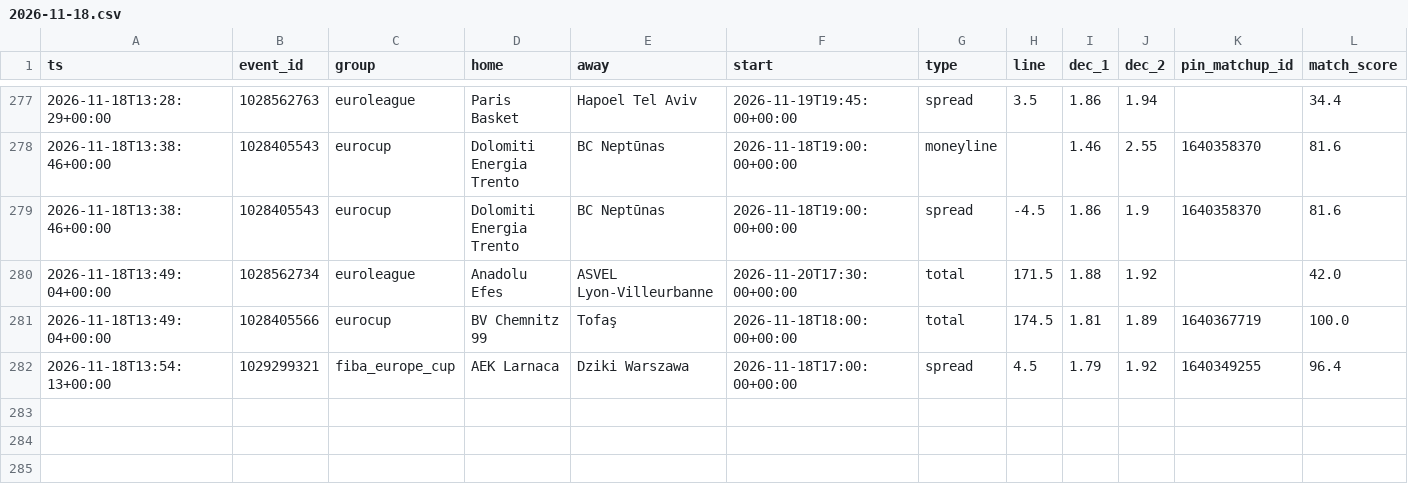
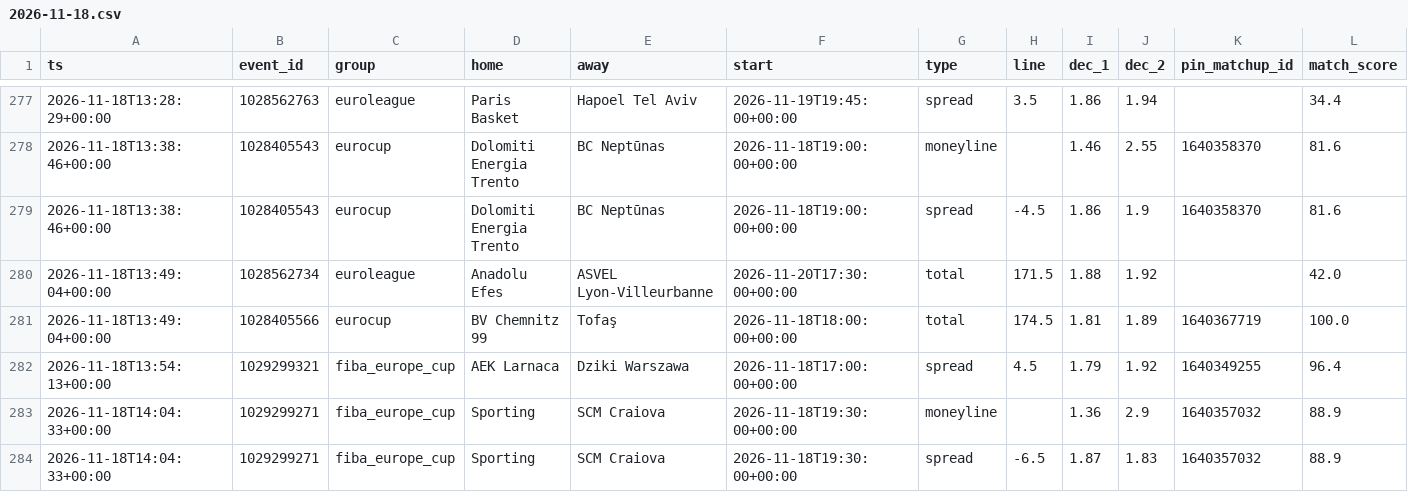
Before and after one commit to dataztrul/hoopsedge-odds, a CSV file: data/kambi/2026-11-18.csv, drawn as a sheet; only a part is shown, gaps mark what is left out.

```diff
--- a/data/kambi/2026-11-18.csv
+++ b/data/kambi/2026-11-18.csv
@@ -282 +282,3 @@ ts,event_id,group,home,away,start,type,line,dec_1,dec_2,pin_matchup_id,match_sco
 2026-11-18T13:54:13+00:00,1029299321,fiba_europe_cup,AEK Larnaca,Dziki Warszawa,2026-11-18T17:00:00+00:00,spread,4.5,1.79,1.92,1640349255,96.4
+2026-11-18T14:04:33+00:00,1029299271,fiba_europe_cup,Sporting,SCM Craiova,2026-11-18T19:30:00+00:00,moneyline,,1.36,2.9,1640357032,88.9
+2026-11-18T14:04:33+00:00,1029299271,fiba_europe_cup,Sporting,SCM Craiova,2026-11-18T19:30:00+00:00,spread,-6.5,1.87,1.83,1640357032,88.9
```
Also changed, not shown: data/matchups.csv, 1 other file.
